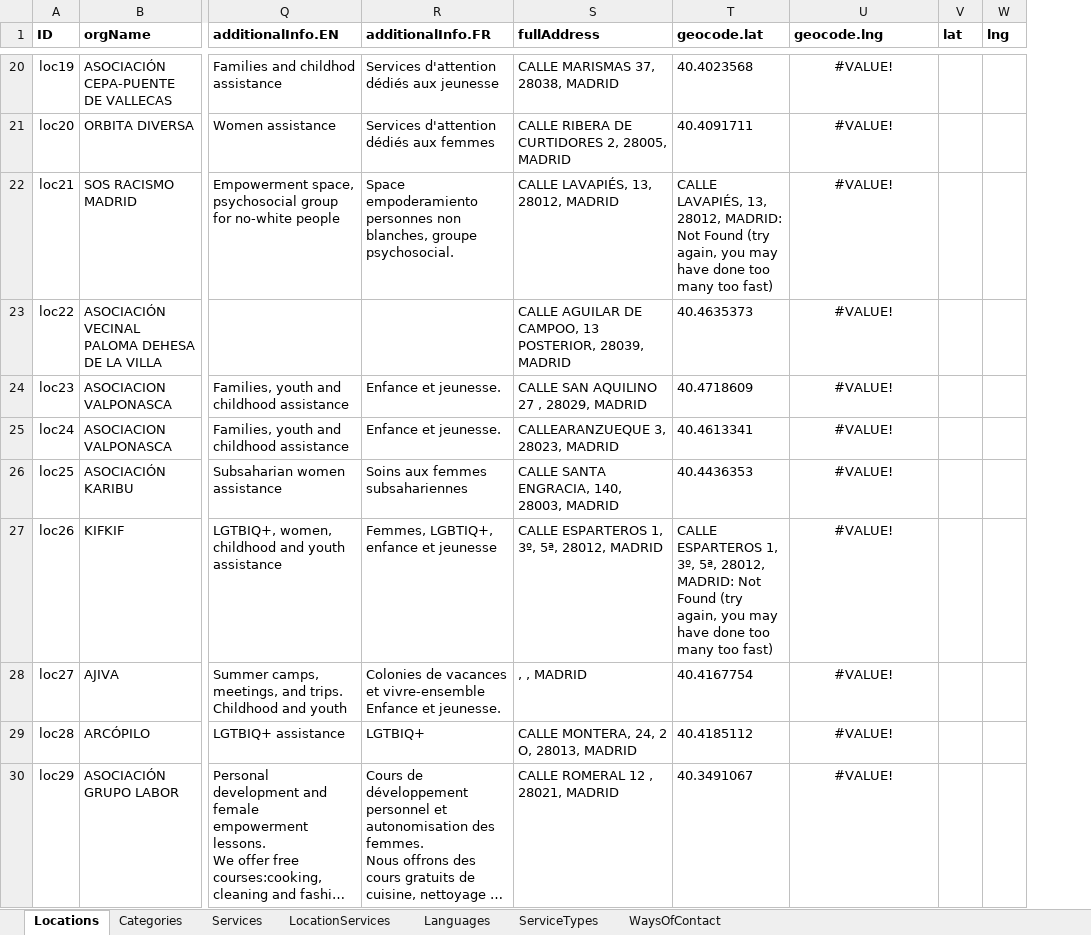
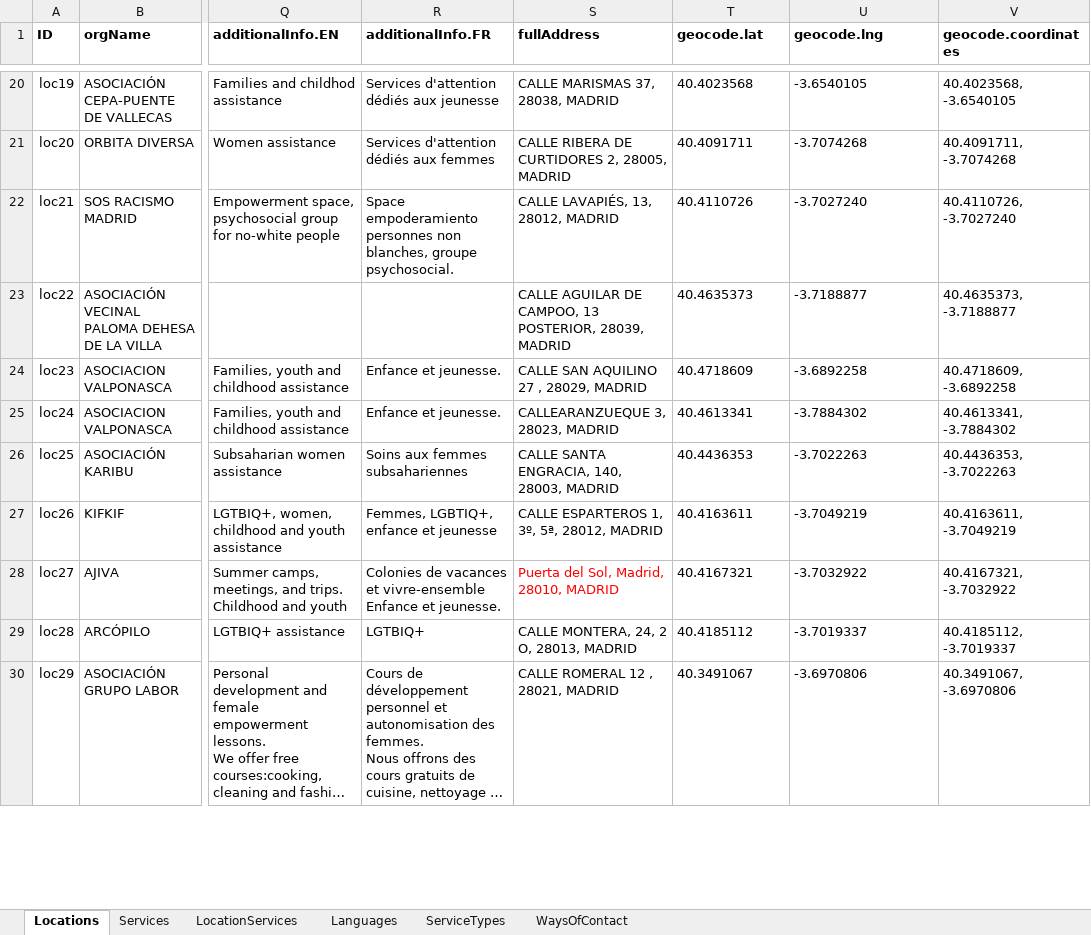
Before and after one commit to MundoEnMovimiento/madrid-for-all, an Excel workbook: excel-to-json/data.v2.xlsx, sheet Locations, drawn as a sheet; only a part is shown, gaps mark what is left out; long unchanged cells end in …; values as stored, in another font and other column widths than the file's, no borders; table styles not drawn; removed rows and columns are numbered as before the commit, all else as after; the diff covers the shown part only; the diff names each change by its address in the sheet, - before the commit and + after, or states it on an @@ line.

```diff
--- a/excel-to-json/data.v2.xlsx (sheet Locations)
+++ b/excel-to-json/data.v2.xlsx (sheet Locations)
-sheet tab: Categories
-column V (lat), empty
-column W (lng), empty
+column V (geocode.coordinates), rows 20-30: 40.4023568, -3.6540105 | 40.4091711, -3.7074268 | 40.4110726, -3.7027240 | 40.4635373, -3.7188877 | 40.4718609, -3.6892258 | 40.4613341, -3.7884302 | 40.4436353, -3.7022263 | 40.4163611, -3.7049219 | 40.4167321, -3.7032922 | 40.4185112, -3.7019337 | 40.3491067, -3.6970806
-U20:U30 alignment: center
+U20:U30 alignment: left
-U20 (geocode.lng): #VALUE!
+U20 (geocode.lng): -3.6540105
-U21 (geocode.lng): #VALUE!
+U21 (geocode.lng): -3.7074268
-T22 (geocode.lat): CALLE LAVAPIÉS, 13, 28012, MADRID: Not Found (try again, you may have done too many too fast)
+T22 (geocode.lat): 40.4110726
-U22 (geocode.lng): #VALUE!
+U22 (geocode.lng): -3.7027240
-U23 (geocode.lng): #VALUE!
+U23 (geocode.lng): -3.7188877
-U24 (geocode.lng): #VALUE!
+U24 (geocode.lng): -3.6892258
-U25 (geocode.lng): #VALUE!
+U25 (geocode.lng): -3.7884302
-U26 (geocode.lng): #VALUE!
+U26 (geocode.lng): -3.7022263
-T27 (geocode.lat): CALLE ESPARTEROS 1, 3º, 5ª, 28012, MADRID: Not Found (try again, you may have done too many too fast)
+T27 (geocode.lat): 40.4163611
-U27 (geocode.lng): #VALUE!
+U27 (geocode.lng): -3.7049219
-S28 (fullAddress): , , MADRID
+S28 (fullAddress): Puerta del Sol, Madrid, 28010, MADRID
-S28 text colour: black
+S28 text colour: #FF0000
-T28 (geocode.lat): 40.4167754
+T28 (geocode.lat): 40.4167321
-U28 (geocode.lng): #VALUE!
+U28 (geocode.lng): -3.7032922
-U29 (geocode.lng): #VALUE!
+U29 (geocode.lng): -3.7019337
-U30 (geocode.lng): #VALUE!
+U30 (geocode.lng): -3.6970806
```
Also changed, not shown: 5 removed rows, 86 edited cells and cell formats elsewhere in this sheet, sheet Services, sheet LocationServices, formulas that keep their value, excel-to-json/data.v2.xlsm, 24 other files.
